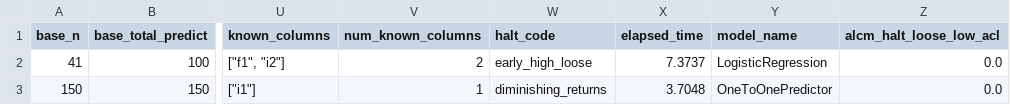
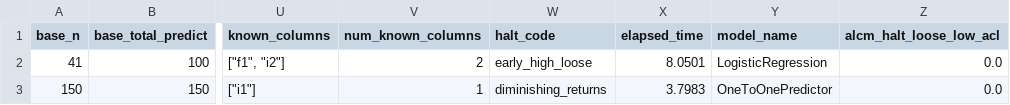
Before and after one commit to yoid2000/anonymity_loss_coefficient, a CSV file: scripts/generic_example_files/summary_secret_known.csv, drawn as a sheet; only a part is shown, gaps mark what is left out; the diff names each change by its address in the sheet, - before the commit and + after, or states it on an @@ line.

```diff
--- a/scripts/generic_example_files/summary_secret_known.csv
+++ b/scripts/generic_example_files/summary_secret_known.csv
-X2 (elapsed_time): 7.3737
+X2 (elapsed_time): 8.0501
-X3 (elapsed_time): 3.7048
+X3 (elapsed_time): 3.7983
```
Also changed, not shown: 3 other files.
